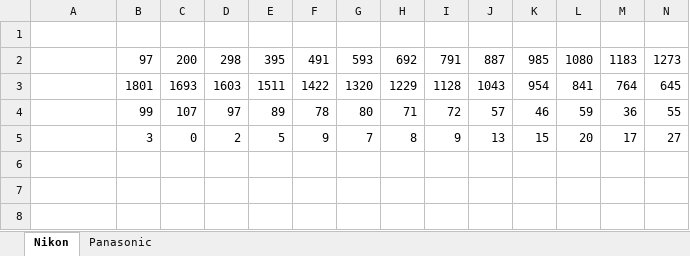
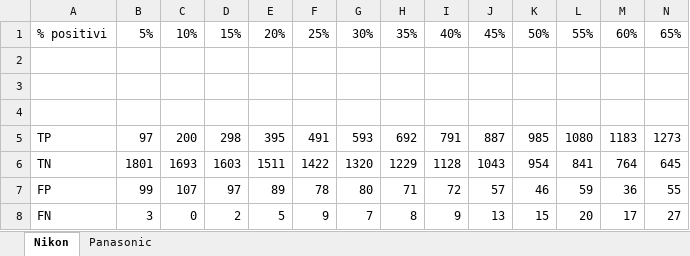
Before and after one commit to giovanni-grieco/ChatGPTOracle, an Excel workbook: spreadsheets/blocking/blocchi-2023-10-18_0_10.xlsx, sheet Nikon, drawn as a sheet; only a part is shown; values as stored, in another font and other column widths than the file's, no borders; addresses are those after the commit; rows hold the shown columns only; the diff names each change by its address in the sheet, - before the commit and + after, or states it on an @@ line.

```diff
--- a/spreadsheets/blocking/blocchi-2023-10-18_0_10.xlsx (sheet Nikon)
+++ b/spreadsheets/blocking/blocchi-2023-10-18_0_10.xlsx (sheet Nikon)
+row 1: % positivi | 5% | 10% | 15% | 20% | 25% | 30% | 35% | 40% | 45% | 50% | 55% | 60% | 65%
+row 3: (empty)
+row 4: (empty)
-A5: (empty)
+A5: TP
-A6: (empty)
+A6: TN
-A7: (empty)
+A7: FP
-A8: (empty)
+A8: FN
```
Also changed, not shown: 1 other file.
